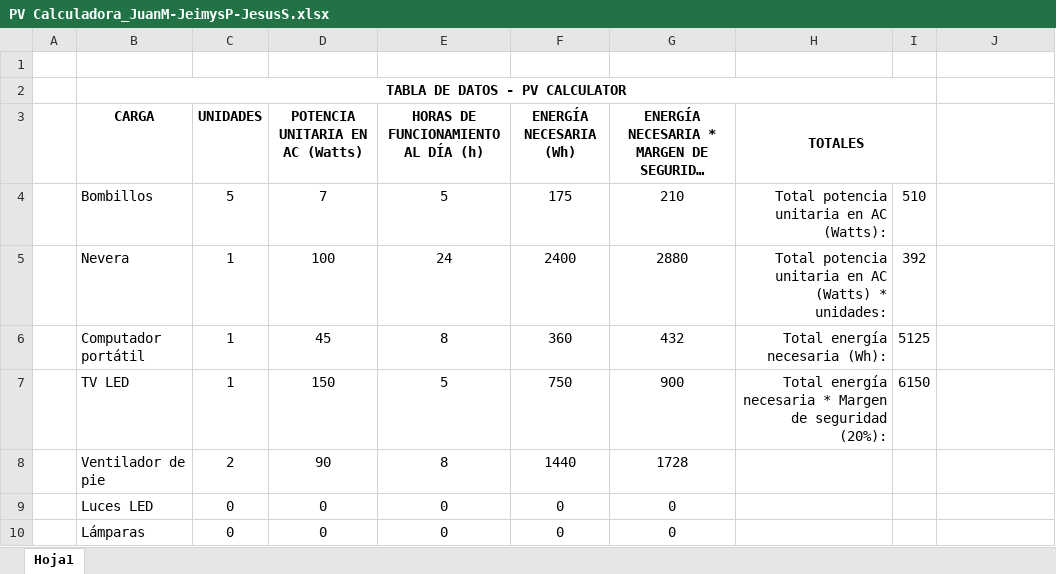
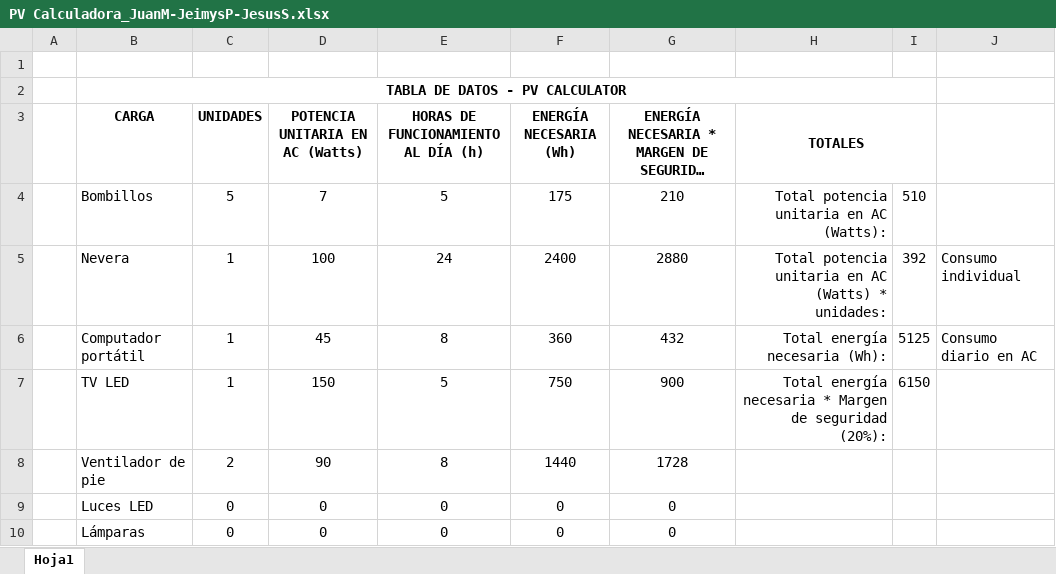
Before and after one commit to Jeimys/APP-PV-, an Excel workbook: PV Calculadora_JuanM-JeimysP-JesusS.xlsx, sheet Hoja1, drawn as a sheet; only a part is shown; long unchanged cells end in …; values as stored, in another font and other column widths than the file's, no borders; the diff names each change by its address in the sheet, - before the commit and + after, or states it on an @@ line.

```diff
--- a/PV Calculadora_JuanM-JeimysP-JesusS.xlsx (sheet Hoja1)
+++ b/PV Calculadora_JuanM-JeimysP-JesusS.xlsx (sheet Hoja1)
-J5: (empty)
+J5: Consumo individual
-J6: (empty)
+J6: Consumo diario en AC
```
Also changed, not shown: 5 other files.
